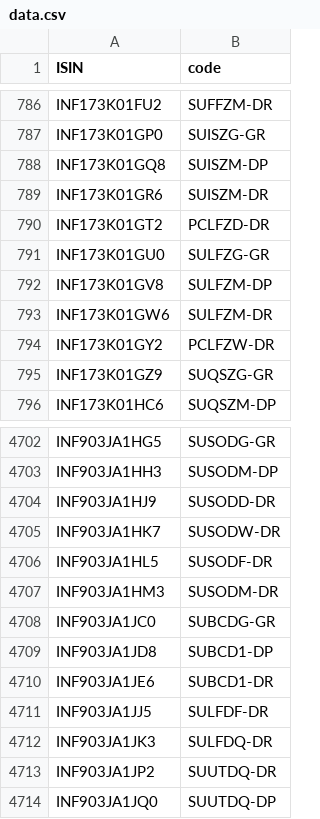
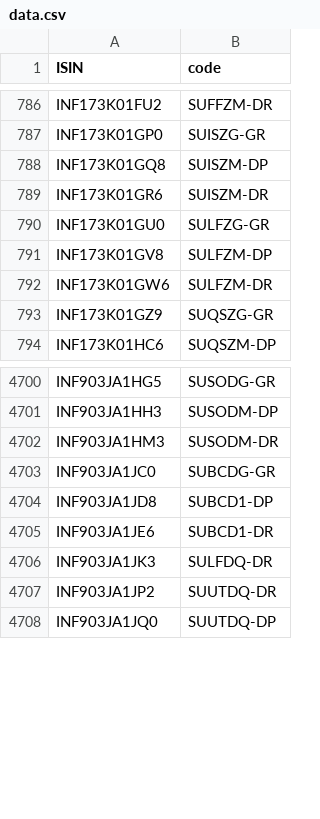
Before and after one commit to captn3m0/kuvera-mutual-funds-lookup, a CSV file: data.csv, drawn as a sheet; only a part is shown, gaps mark what is left out.

```diff
--- a/data.csv
+++ b/data.csv
@@ -789,3 +789,2 @@ ISIN,code
 "INF173K01GR6","SUISZM-DR"
-"INF173K01GT2","PCLFZD-DR"
 "INF173K01GU0","SULFZG-GR"
@@ -793,3 +792,2 @@ ISIN,code
 "INF173K01GW6","SULFZM-DR"
-"INF173K01GY2","PCLFZW-DR"
 "INF173K01GZ9","SUQSZG-GR"
@@ -4703,5 +4701,2 @@ ISIN,code
 "INF903JA1HH3","SUSODM-DP"
-"INF903JA1HJ9","SUSODD-DR"
-"INF903JA1HK7","SUSODW-DR"
-"INF903JA1HL5","SUSODF-DR"
 "INF903JA1HM3","SUSODM-DR"
@@ -4710,3 +4705,2 @@ ISIN,code
 "INF903JA1JE6","SUBCD1-DR"
-"INF903JA1JJ5","SULFDF-DR"
 "INF903JA1JK3","SULFDQ-DR"
```
